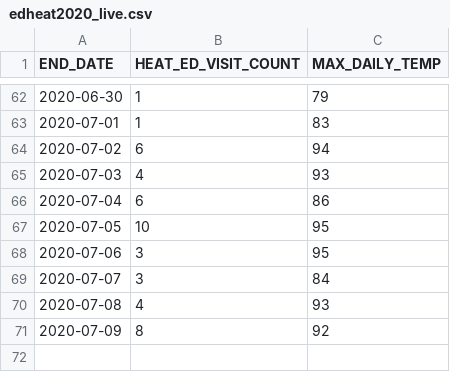
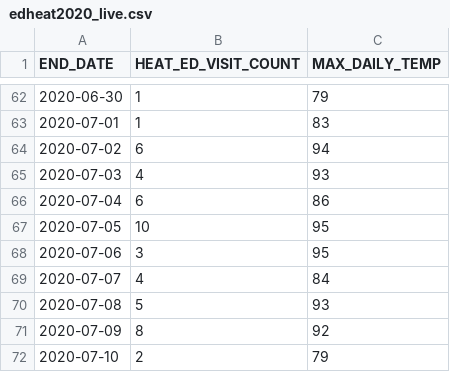
Before and after one commit to nycehs/heat-syndrome-data, a CSV file: edheat2020_live.csv, drawn as a sheet; only a part is shown, gaps mark what is left out.

Commit message:
Regular auto-commit

```diff
--- a/edheat2020_live.csv
+++ b/edheat2020_live.csv
@@ -68,4 +68,5 @@
 2020-07-06,3,95
-2020-07-07,3,84
-2020-07-08,4,93
+2020-07-07,4,84
+2020-07-08,5,93
 2020-07-09,8,92
+2020-07-10,2,79
```
